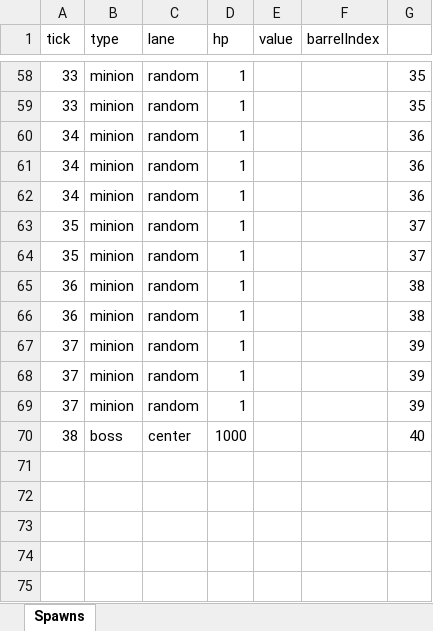
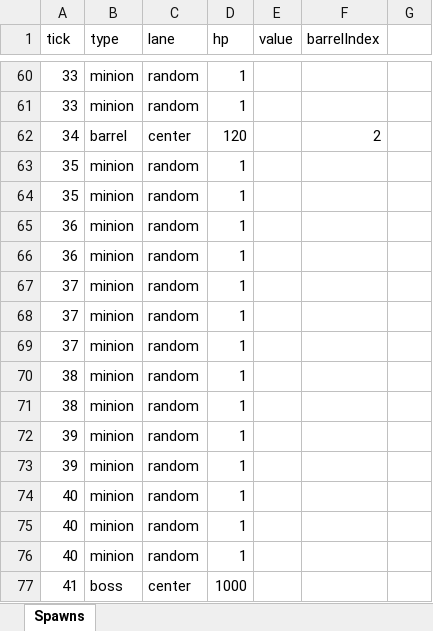
Before and after one commit to Enigmatp/g06, an Excel workbook: av01/spawn_config.xlsx, sheet Spawns, drawn as a sheet; only a part is shown, gaps mark what is left out; values as stored, in another font and other column widths than the file's, no borders; removed rows and columns are numbered as before the commit, all else as after; the diff covers the shown part only; the diff names each change by its address in the sheet, - before the commit and + after, or states it on an @@ line.

Commit message:
av01: instant first spawn, homing center-hit

```diff
--- a/av01/spawn_config.xlsx (sheet Spawns)
+++ b/av01/spawn_config.xlsx (sheet Spawns)
-G60:G61: 35
+G60:G61: (empty)
-row 60: 34 | minion | random | 1 |  |  | 36
-row 61: 34 | minion | random | 1 |  |  | 36
-row 62: 34 | minion | random | 1 |  |  | 36
+row 62: 34 | barrel | center | 120 |  | 2
-G63:G64: 37
+G63:G64: (empty)
-G65:G66: 38
+G65:G66: (empty)
-G67:G69: 39
+G67:G69: (empty)
+row 70: 38 | minion | random | 1
+row 71: 38 | minion | random | 1
+row 72: 39 | minion | random | 1
+row 73: 39 | minion | random | 1
+row 74: 40 | minion | random | 1
+row 75: 40 | minion | random | 1
+row 76: 40 | minion | random | 1
-A77 (tick): 38
+A77 (tick): 41
-G77: 40
+G77: (empty)
```
Also changed, not shown: 14 added rows, 12 removed rows and 41 edited cells elsewhere in this sheet, 2 other files.
